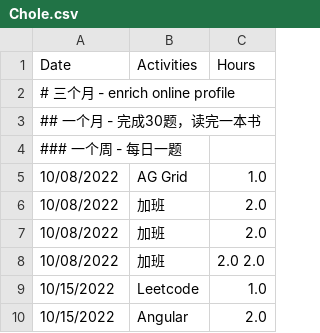
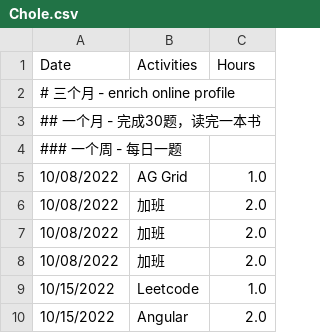
Before and after one commit to GuilinDev/studyGroup, a CSV file: Chole.csv, drawn as a sheet.

Commit message:
delete check in error

```diff
--- a/Chole.csv
+++ b/Chole.csv
@@ -7,3 +7,3 @@
 "10/08/2022",          "加班",                                    2.0
-"10/08/2022",          "加班",                                    2.0                                    2.0
+"10/08/2022",          "加班",                                    2.0
 "10/15/2022",          "Leetcode",                                1.0
```
